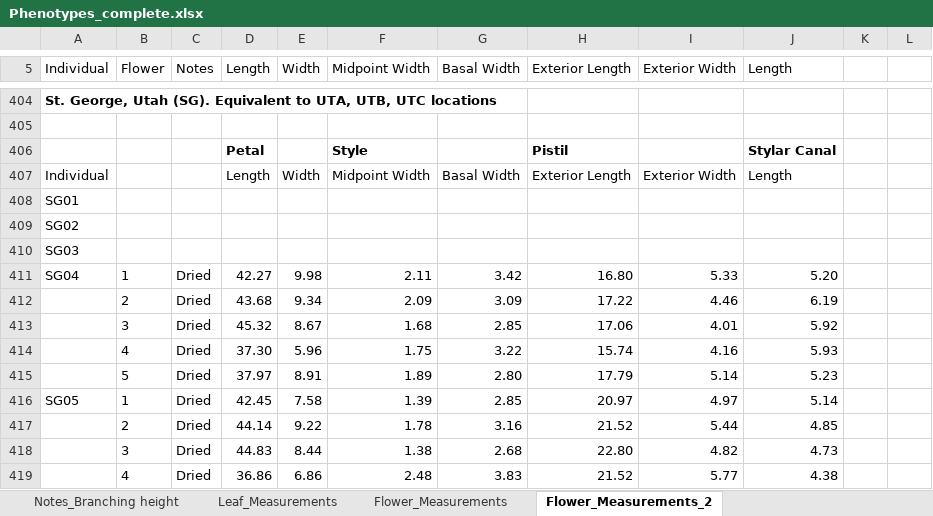
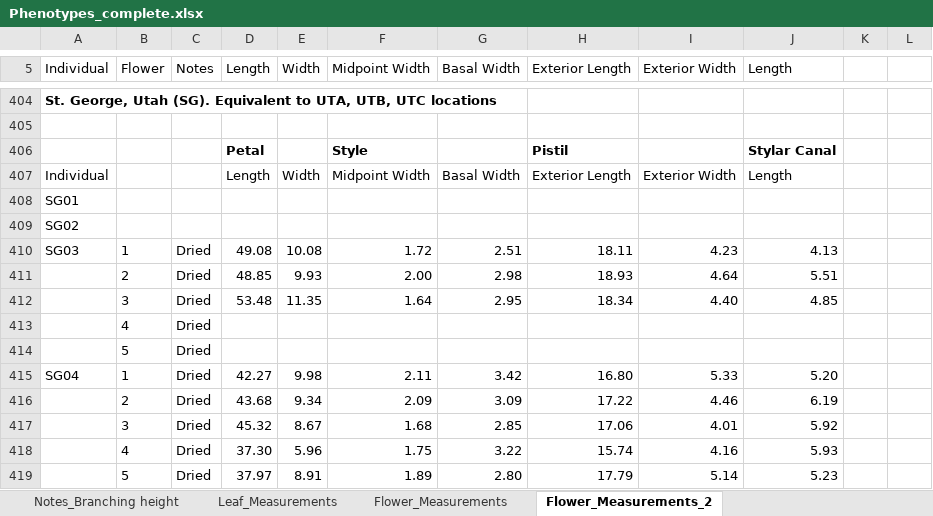
Before and after one commit to lvann/JoshuaTreeMorphology, an Excel workbook: Phenotypes_complete.xlsx, sheet Flower_Measurements_2, drawn as a sheet; only a part is shown, gaps mark what is left out; the shorter side is filled out with more unchanged rows; values as stored, in another font and other column widths than the file's, no borders; the diff names each change by its address in the sheet, - before the commit and + after, or states it on an @@ line.

Commit message:
Edits
LV edits — additional individuals

```diff
--- a/Phenotypes_complete.xlsx (sheet Flower_Measurements_2)
+++ b/Phenotypes_complete.xlsx (sheet Flower_Measurements_2)
-B410 (Flower): (empty)
+B410 (Flower): 1
-C410 (Notes): (empty)
+C410 (Notes): Dried
-D410 (Length): (empty)
+D410 (Length): 49.08
-E410 (Width): (empty)
+E410 (Width): 10.08
-F410 (Midpoint Width): (empty)
+F410 (Midpoint Width): 1.72
-G410 (Basal Width): (empty)
+G410 (Basal Width): 2.51
-H410 (Exterior Length): (empty)
+H410 (Exterior Length): 18.11
-I410 (Exterior Width): (empty)
+I410 (Exterior Width): 4.23
-J410 (Length): (empty)
+J410 (Length): 4.13
+row 411:  | 2 | Dried | 48.85 | 9.93 | 2.00 | 2.98 | 18.93 | 4.64 | 5.51
+row 412:  | 3 | Dried | 53.48 | 11.35 | 1.64 | 2.95 | 18.34 | 4.40 | 4.85
+row 413:  | 4 | Dried
+row 414:  | 5 | Dried
```
